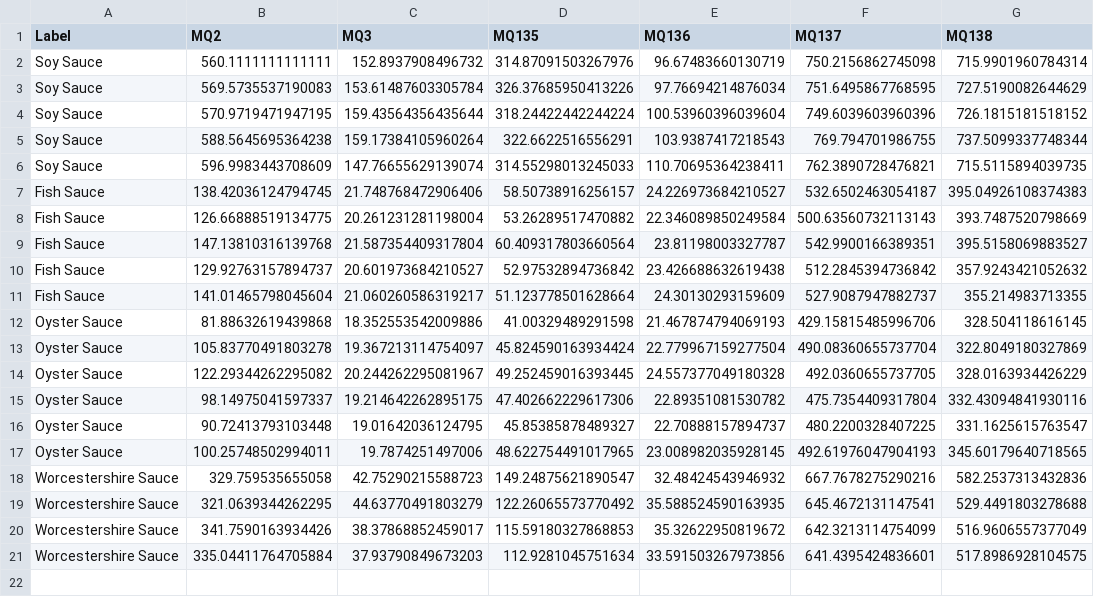
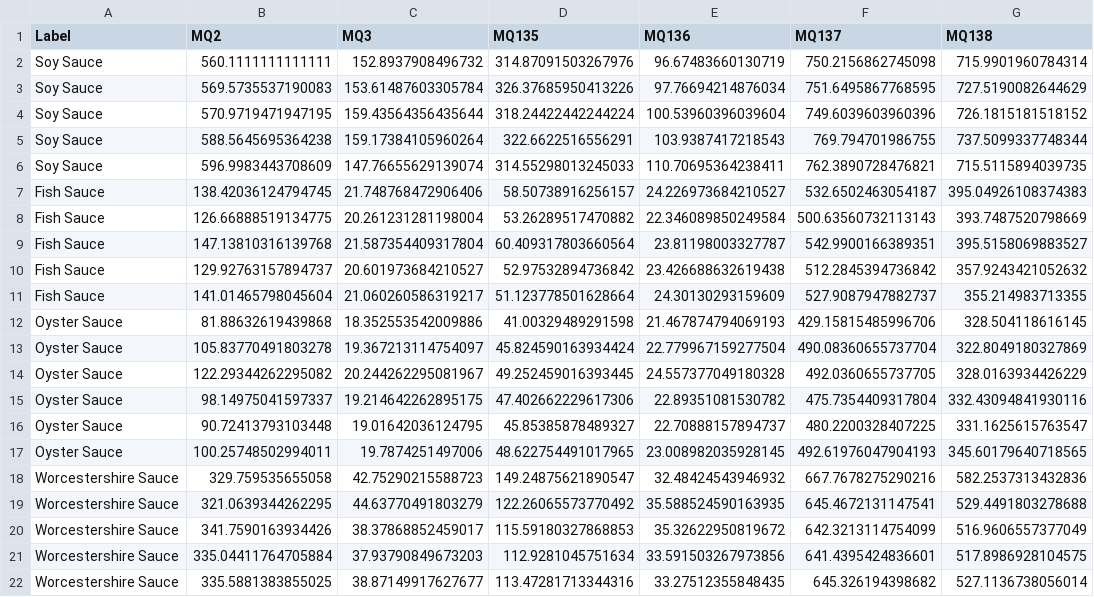
Before and after one commit to cbbendol23/enose-dark-sauce-classification, a CSV file: sauce_trials_summary_mean.csv, drawn as a sheet.

```diff
--- a/sauce_trials_summary_mean.csv
+++ b/sauce_trials_summary_mean.csv
@@ -21 +21,2 @@ Worcestershire Sauce,341.7590163934426,38.37868852459017,115.59180327868853,35.3
 Worcestershire Sauce,335.04411764705884,37.93790849673203,112.9281045751634,33.591503267973856,641.4395424836601,517.8986928104575
+Worcestershire Sauce,335.5881383855025,38.87149917627677,113.47281713344316,33.27512355848435,645.326194398682,527.1136738056014
```
Also changed, not shown: sauce_trials_summary_advanced.csv, 2 other files.
